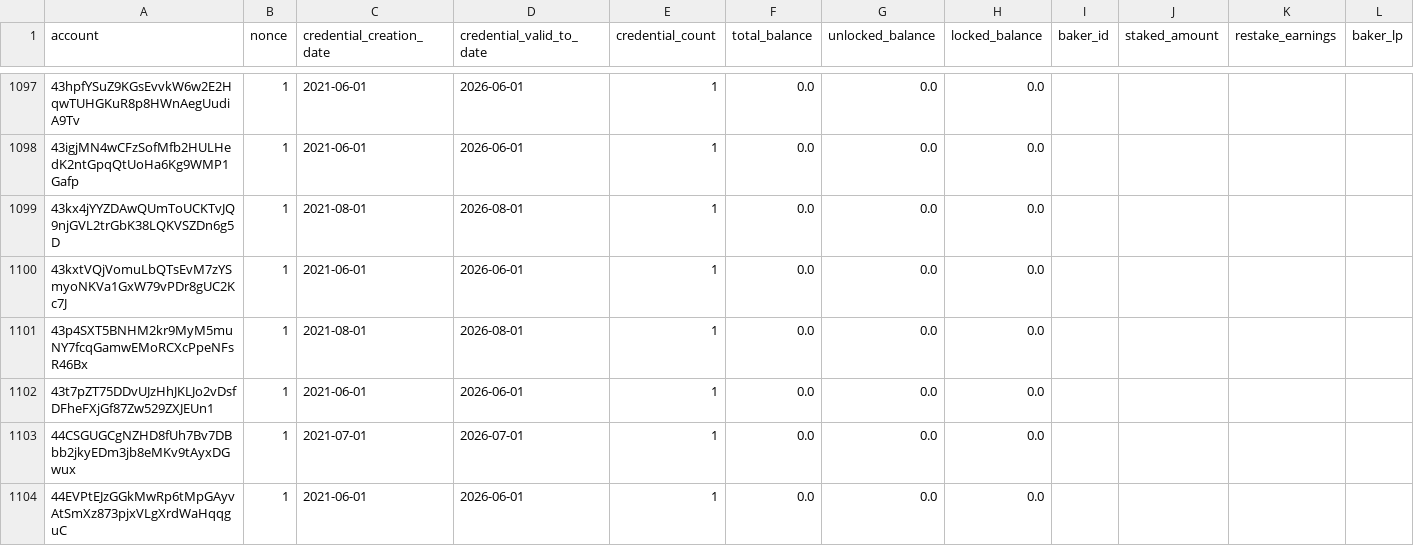
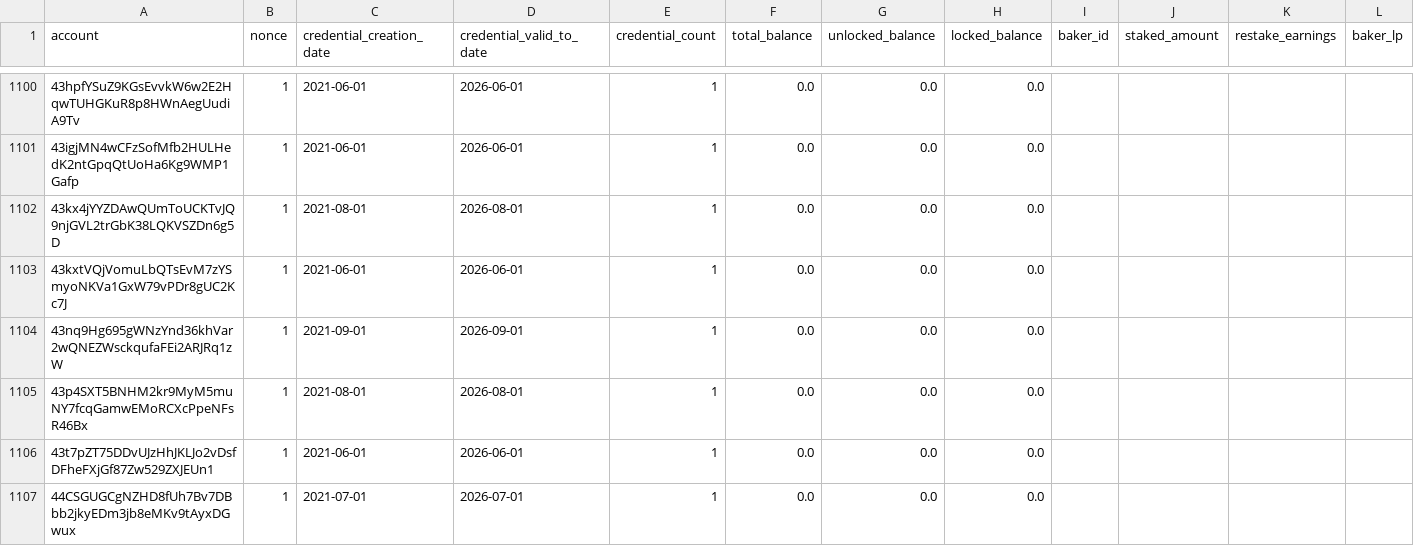
Before and after one commit to ccdexplorer/ccdexplorer-accounts, a CSV file: accounts.csv, drawn as a sheet; only a part is shown, gaps mark what is left out; the shorter side is filled out with more unchanged rows; rows hold the shown columns only; the diff covers the shown part only; the diff names each change by its address in the sheet, - before the commit and + after, or states it on an @@ line.

```diff
--- a/accounts.csv
+++ b/accounts.csv
+row 1104: 43nq9Hg695gWNzYnd36khVar2wQNEZWsckqufaFEi2ARJRq1zW | 1 | 2021-09-01 | 2026-09-01 | 1 | 0.0 | 0.0 | 0.0
```
Also changed, not shown: 10 added rows and 55 edited cells elsewhere in this file.
